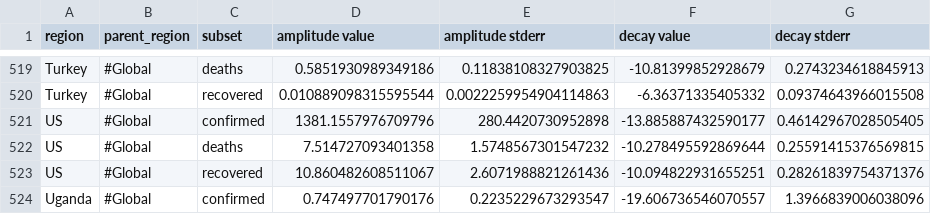
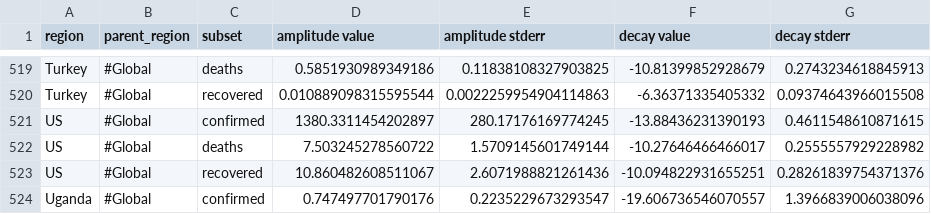
Before and after one commit to s-weigand/covid19-data-analyser, a CSV file: covid19_data_analyzer/data/JHU/exponential_curve_model_fit_params.csv, drawn as a sheet; only a part is shown, gaps mark what is left out.

```diff
--- a/covid19_data_analyzer/data/JHU/exponential_curve_model_fit_params.csv
+++ b/covid19_data_analyzer/data/JHU/exponential_curve_model_fit_params.csv
@@ -520,4 +520,4 @@ Turkey,#Global,deaths,0.5851930989349186,0.11838108327903825,-10.81399852928679,
 Turkey,#Global,recovered,0.010889098315595544,0.0022259954904114863,-6.36371335405332,0.09374643966015508
-US,#Global,confirmed,1381.1557976709796,280.4420730952898,-13.885887432590177,0.46142967028505405
-US,#Global,deaths,7.514727093401358,1.5748567301547232,-10.278495592869644,0.25591415376569815
+US,#Global,confirmed,1380.3311454202897,280.17176169774245,-13.88436231390193,0.4611548610871615
+US,#Global,deaths,7.503245278560722,1.5709145601749144,-10.27646466466017,0.2555557929228982
 US,#Global,recovered,10.860482608511067,2.6071988821261436,-10.094822931655251,0.28261839754371376
```
Also changed, not shown: covid19_data_analyzer/data/JHU/logistic_curve_model_fit_params.csv, covid19_data_analyzer/data/funkeinteraktiv_de/exponential_curve_model_fit_params.csv, 12 other files.
